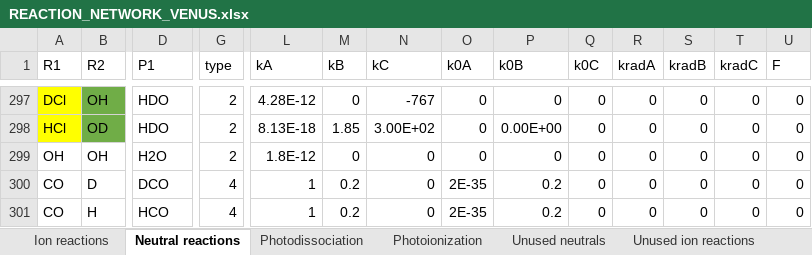
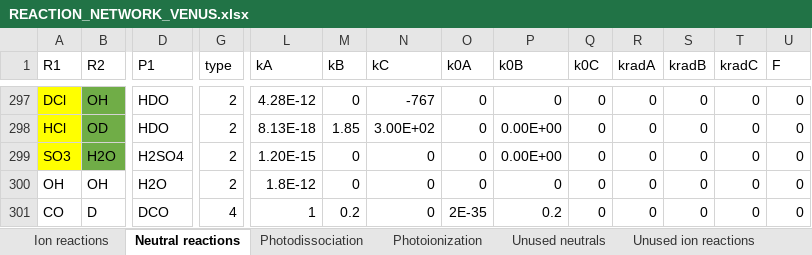
Before and after one commit to emcangi/bluejay, an Excel workbook: Venus-Inputs/REACTION_NETWORK_VENUS.xlsx, sheet Neutral reactions, drawn as a sheet; only a part is shown, gaps mark what is left out; the shorter side is filled out with more unchanged rows; values as stored, in another font and other column widths than the file's, no borders; rows hold the shown columns only; the diff names each change by its address in the sheet, - before the commit and + after, or states it on an @@ line.

```diff
--- a/Venus-Inputs/REACTION_NETWORK_VENUS.xlsx (sheet Neutral reactions)
+++ b/Venus-Inputs/REACTION_NETWORK_VENUS.xlsx (sheet Neutral reactions)
+row 299: SO3 | H2O | H2SO4 | 2 | 1.20E-15 | 0 | 0 | 0 | 0.00E+00 | 0 | 0 | 0 | 0 | 0
```
Also changed, not shown: sheet Unused neutrals, sheet Photodissociation, 9 other files.
